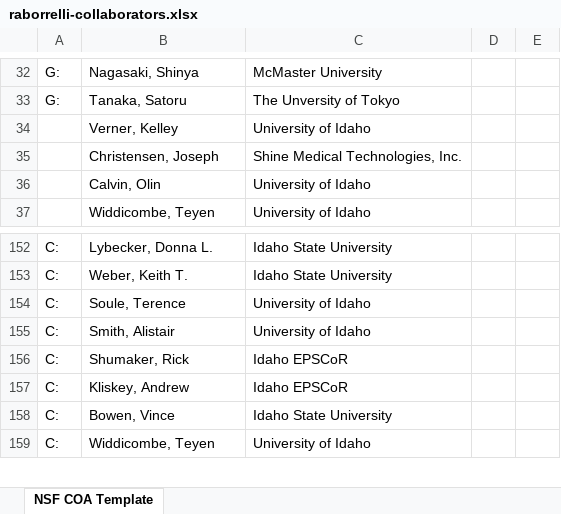
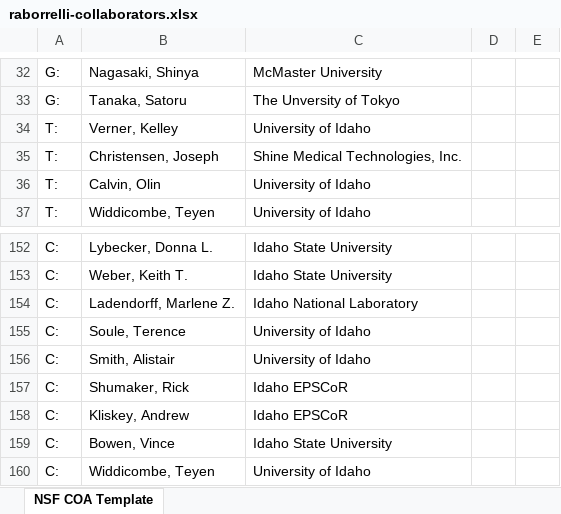
Before and after one commit to TheDoctorRAB/TheDoctorRAB.github.io, an Excel workbook: pages/raborrelli-collaborators.xlsx, sheet NSF COA Template, drawn as a sheet; only a part is shown, gaps mark what is left out; values as stored, in another font and other column widths than the file's, no borders; table styles not drawn; the diff names each change by its address in the sheet, - before the commit and + after, or states it on an @@ line.

Commit message:
collabo

```diff
--- a/pages/raborrelli-collaborators.xlsx (sheet NSF COA Template)
+++ b/pages/raborrelli-collaborators.xlsx (sheet NSF COA Template)
@@ column A renumbered between rows 34 and 37 @@
+row 154: C: | Ladendorff, Marlene Z. | Idaho National Laboratory
```
